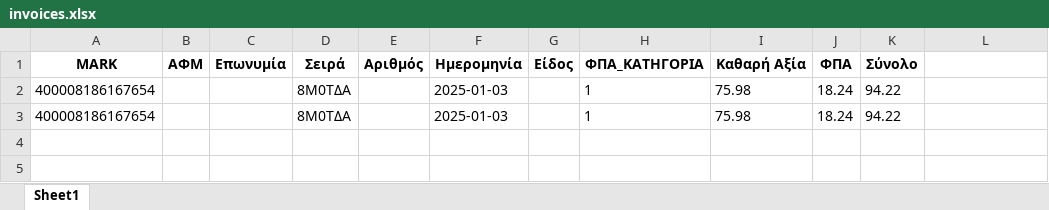
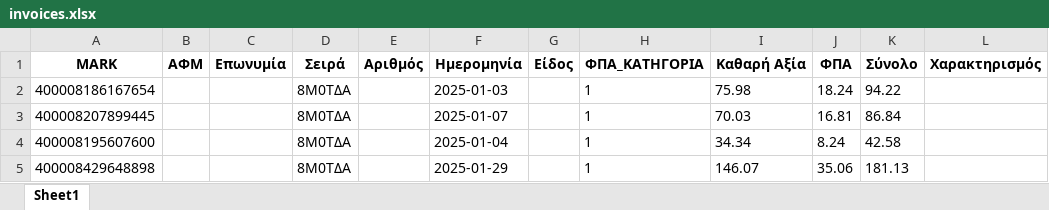
Before and after one commit to douradonis/Firebed_private, an Excel workbook: uploads/invoices.xlsx, sheet Sheet1, drawn as a sheet; values as stored, in another font and other column widths than the file's, no borders; removed rows and columns are numbered as before the commit, all else as after; the diff names each change by its address in the sheet, - before the commit and + after, or states it on an @@ line.

```diff
--- a/uploads/invoices.xlsx (sheet Sheet1)
+++ b/uploads/invoices.xlsx (sheet Sheet1)
-L1: (empty)
+L1: Χαρακτηρισμός
-row 3: 400008186167654 |  |  | 8Μ0ΤΔΑ |  | 2025-01-03 |  | 1 | 75.98 | 18.24 | 94.22
+row 3: 400008207899445 |  |  | 8Μ0ΤΔΑ |  | 2025-01-07 |  | 1 | 70.03 | 16.81 | 86.84
+row 4: 400008195607600 |  |  | 8Μ0ΤΔΑ |  | 2025-01-04 |  | 1 | 34.34 | 8.24 | 42.58
+row 5: 400008429648898 |  |  | 8Μ0ΤΔΑ |  | 2025-01-29 |  | 1 | 146.07 | 35.06 | 181.13
```
Also changed, not shown: 4 other files.
